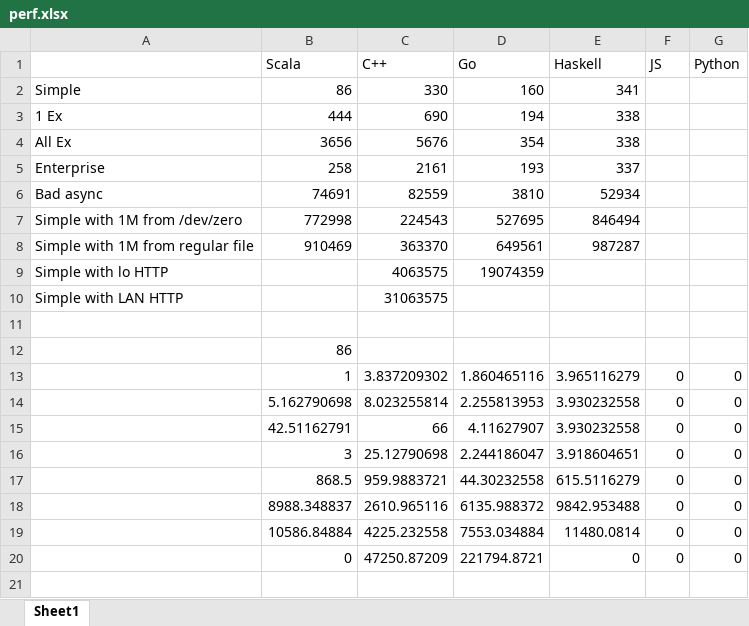
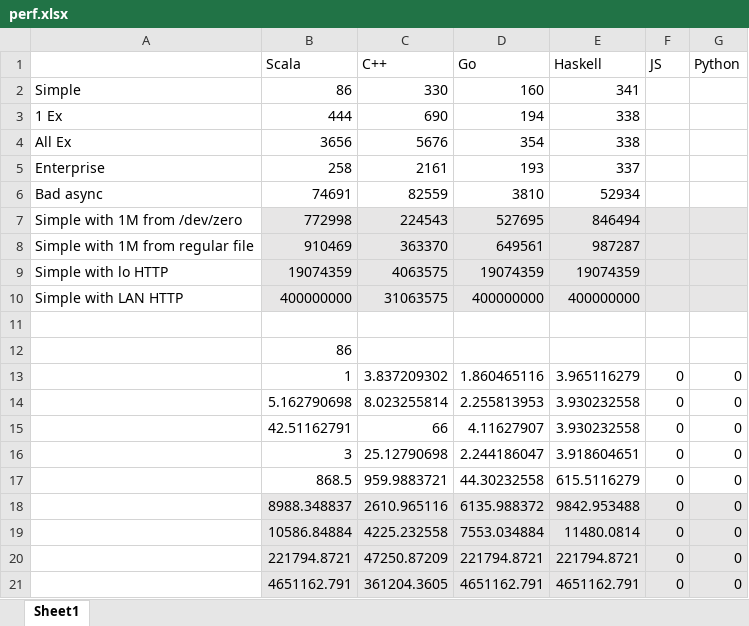
Before and after one commit to janm399/papers, an Excel workbook: integrating-microservices/txt/perf.xlsx, sheet Sheet1, drawn as a sheet; values as stored, in another font and other column widths than the file's, no borders; charts and pictures not drawn; the diff names each change by its address in the sheet, - before the commit and + after, or states it on an @@ line.

```diff
--- a/integrating-microservices/txt/perf.xlsx (sheet Sheet1)
+++ b/integrating-microservices/txt/perf.xlsx (sheet Sheet1)
-B7:G10 fill: none
+B7:G10 fill: #E7E6E6
-B9 (Scala): (empty)
+B9 (Scala): 19074359
-E9 (Haskell): (empty)
+E9 (Haskell): 19074359
-B10 (Scala): (empty)
+B10 (Scala): 400000000
-D10 (Go): (empty)
+D10 (Go): 400000000
-E10 (Haskell): (empty)
+E10 (Haskell): 400000000
-B18:G20 fill: none
+B18:G20 fill: #E7E6E6
-B20 (Scala): 0
+B20 (Scala): 221794.8721
-E20 (Haskell): 0
+E20 (Haskell): 221794.8721
+row 21:  | 4651162.791 | 361204.3605 | 4651162.791 | 4651162.791 | 0 | 0
```
Also changed, not shown: charts or pictures.
